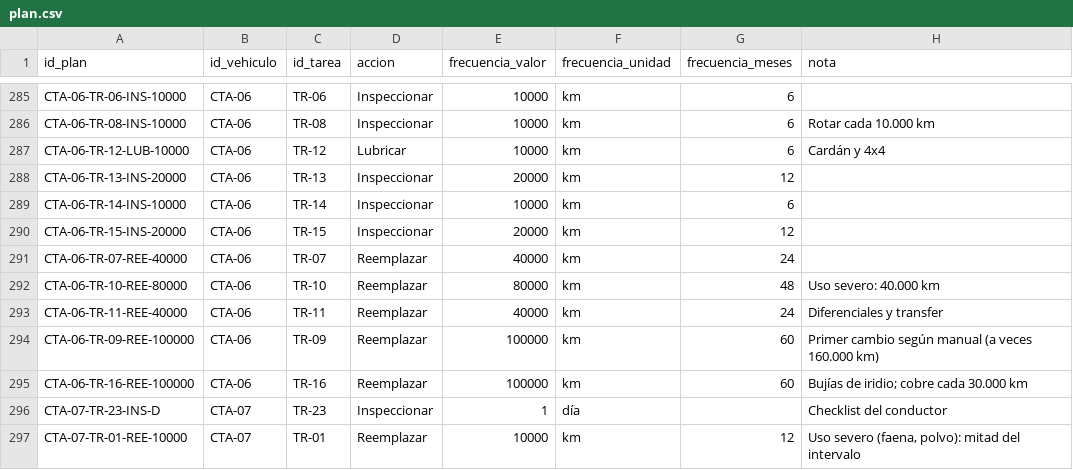
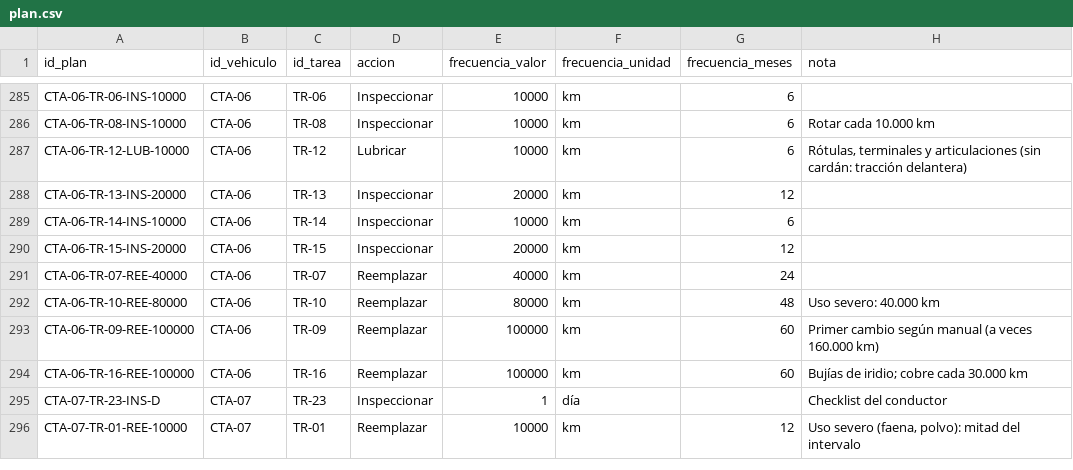
Before and after one commit to benjafudai/GestfleeV2, a CSV file: db/biblioteca/plan.csv, drawn as a sheet; only a part is shown, gaps mark what is left out.

```diff
--- a/db/biblioteca/plan.csv
+++ b/db/biblioteca/plan.csv
@@ -286,3 +286,3 @@ CTA-06-TR-06-INS-10000;CTA-06;TR-06;Inspeccionar;10000;km;6;
 CTA-06-TR-08-INS-10000;CTA-06;TR-08;Inspeccionar;10000;km;6;Rotar cada 10.000 km
-CTA-06-TR-12-LUB-10000;CTA-06;TR-12;Lubricar;10000;km;6;Cardán y 4x4
+CTA-06-TR-12-LUB-10000;CTA-06;TR-12;Lubricar;10000;km;6;Rótulas, terminales y articulaciones (sin cardán: tracción delantera)
 CTA-06-TR-13-INS-20000;CTA-06;TR-13;Inspeccionar;20000;km;12;
@@ -292,3 +292,2 @@ CTA-06-TR-07-REE-40000;CTA-06;TR-07;Reemplazar;40000;km;24;
 CTA-06-TR-10-REE-80000;CTA-06;TR-10;Reemplazar;80000;km;48;Uso severo: 40.000 km
-CTA-06-TR-11-REE-40000;CTA-06;TR-11;Reemplazar;40000;km;24;Diferenciales y transfer
 CTA-06-TR-09-REE-100000;CTA-06;TR-09;Reemplazar;100000;km;60;Primer cambio según manual (a veces 160.000 km)
```
Also changed, not shown: db/biblioteca/repuestos.csv, 21 other files.
